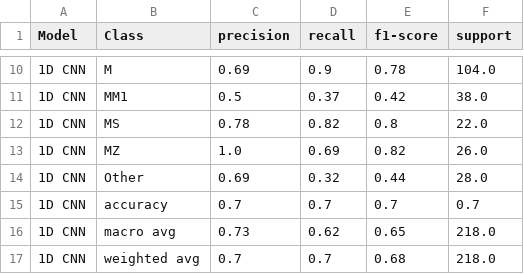
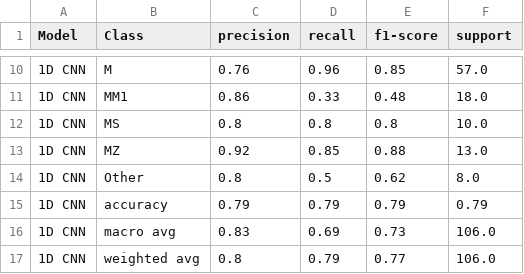
Before and after one commit to cvieni/alpha1Gels_VB, a CSV file: tmp_output_pngs/Model_Comparison_RF_CNN.csv, drawn as a sheet; only a part is shown, gaps mark what is left out; the diff covers the shown part only; the diff names each change by its address in the sheet, - before the commit and + after, or states it on an @@ line.

```diff
--- a/tmp_output_pngs/Model_Comparison_RF_CNN.csv
+++ b/tmp_output_pngs/Model_Comparison_RF_CNN.csv
-C10 (precision): 0.69
+C10 (precision): 0.76
-D10 (recall): 0.9
+D10 (recall): 0.96
-E10 (f1-score): 0.78
+E10 (f1-score): 0.85
-F10 (support): 104.0
+F10 (support): 57.0
-C11 (precision): 0.5
+C11 (precision): 0.86
-D11 (recall): 0.37
+D11 (recall): 0.33
-E11 (f1-score): 0.42
+E11 (f1-score): 0.48
-F11 (support): 38.0
+F11 (support): 18.0
-C12 (precision): 0.78
+C12 (precision): 0.8
-D12 (recall): 0.82
+D12 (recall): 0.8
-F12 (support): 22.0
+F12 (support): 10.0
-C13 (precision): 1.0
+C13 (precision): 0.92
-D13 (recall): 0.69
+D13 (recall): 0.85
-E13 (f1-score): 0.82
+E13 (f1-score): 0.88
-F13 (support): 26.0
+F13 (support): 13.0
-C14 (precision): 0.69
+C14 (precision): 0.8
-D14 (recall): 0.32
+D14 (recall): 0.5
-E14 (f1-score): 0.44
+E14 (f1-score): 0.62
-F14 (support): 28.0
+F14 (support): 8.0
-C15 (precision): 0.7
+C15 (precision): 0.79
-D15 (recall): 0.7
+D15 (recall): 0.79
-E15 (f1-score): 0.7
+E15 (f1-score): 0.79
-F15 (support): 0.7
+F15 (support): 0.79
-C16 (precision): 0.73
+C16 (precision): 0.83
-D16 (recall): 0.62
+D16 (recall): 0.69
-E16 (f1-score): 0.65
+E16 (f1-score): 0.73
-F16:F17 (support): 218.0
+F16:F17 (support): 106.0
-C17 (precision): 0.7
+C17 (precision): 0.8
-D17 (recall): 0.7
+D17 (recall): 0.79
-E17 (f1-score): 0.68
+E17 (f1-score): 0.77
```
Also changed, not shown: 31 edited cells elsewhere in this file, 16 other files.
